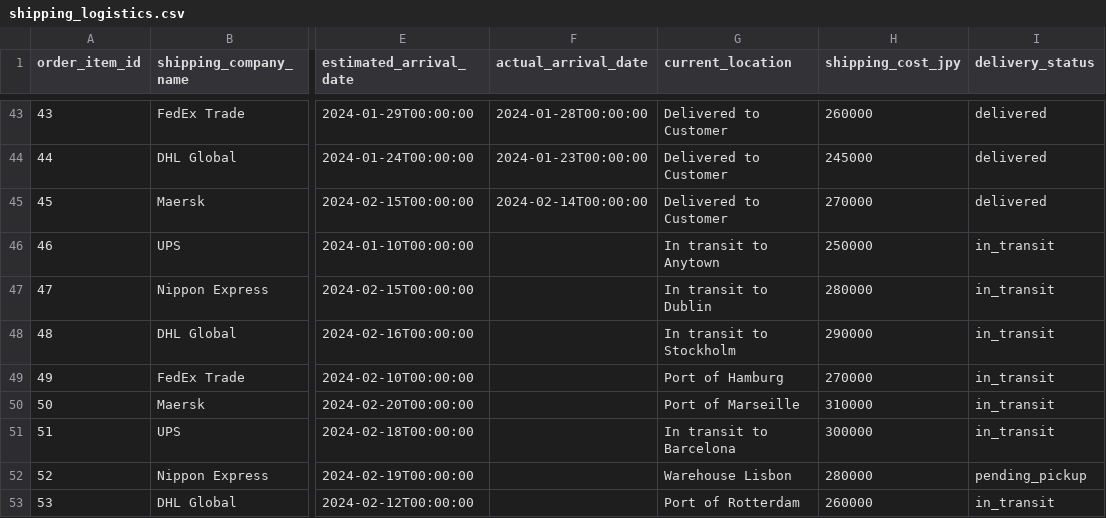
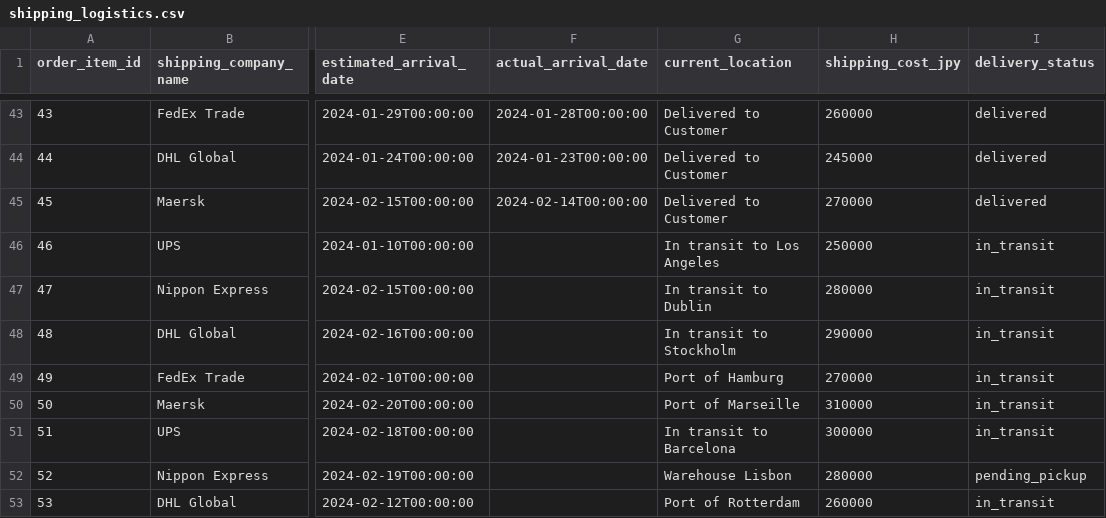
Before and after one commit to AssFace1135/CSV-Postgres-Insert-Automation, a CSV file: data/shipping_logistics.csv, drawn as a sheet; only a part is shown, gaps mark what is left out; the diff names each change by its address in the sheet, - before the commit and + after, or states it on an @@ line.

```diff
--- a/data/shipping_logistics.csv
+++ b/data/shipping_logistics.csv
-G46 (current_location): In transit to Anytown
+G46 (current_location): In transit to Los Angeles
```
Also changed, not shown: data/car.csv, data/customer.csv, 6 other files.
